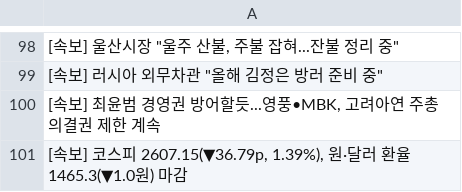
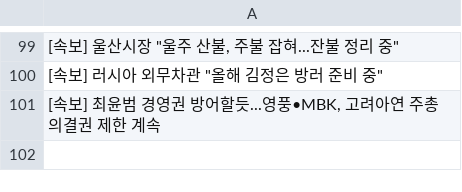
Before and after one commit to junhongkwon/News, a CSV file: newsTitle.csv, drawn as a sheet; only a part is shown, gaps mark what is left out; removed rows and columns are numbered as before the commit, all else as after; the diff covers the shown part only; the diff names each change by its address in the sheet, - before the commit and + after, or states it on an @@ line.

Commit message:
newsDataCollection

```diff
--- a/newsTitle.csv
+++ b/newsTitle.csv
-row 101: [속보] 코스피 2607.15(▼36.79p, 1.39%), 원·달러 환율 1465.3(▼1.0원) 마감
```
Also changed, not shown: 1 added row and 13 moved rows elsewhere in this file.
